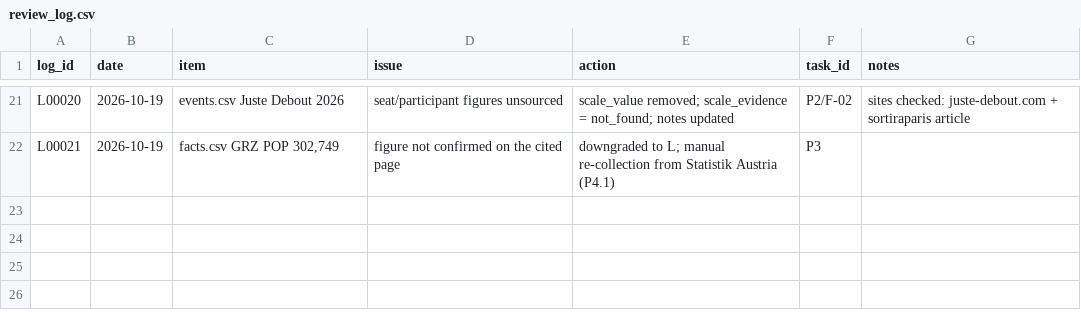
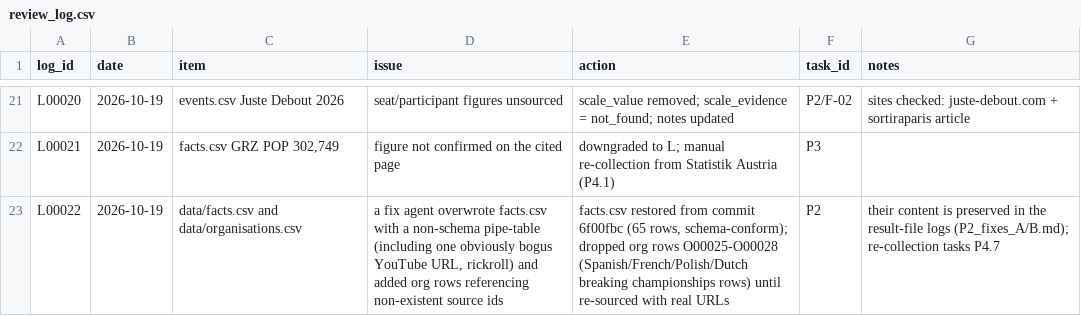
Before and after one commit to campeseleonardo-tech/RB, a CSV file: data/review_log.csv, drawn as a sheet; only a part is shown, gaps mark what is left out.

```diff
--- a/data/review_log.csv
+++ b/data/review_log.csv
@@ -22 +22,2 @@ L00020,2026-10-19,events.csv Juste Debout 2026,seat/participant figures unsource
 L00021,2026-10-19,"facts.csv GRZ POP 302,749",figure not confirmed on the cited page,downgraded to L; manual re-collection from Statistik Austria (P4.1),P3,
+L00022,2026-10-19,data/facts.csv and data/organisations.csv,"a fix agent overwrote facts.csv with a non-schema pipe-table (including one obviously bogus YouTube URL, rickroll) and added org rows referencing non-existent source ids","facts.csv restored from commit 6f00fbc (65 rows, schema-conform); dropped org rows O00025-O00028 (Spanish/French/Polish/Dutch breaking championships rows) until re-sourced with real URLs",P2,their content is preserved in the result-file logs (P2_fixes_A/B.md); re-collection tasks P4.7
```
Also changed, not shown: data/facts.csv, data/organisations.csv, 2 other files.
